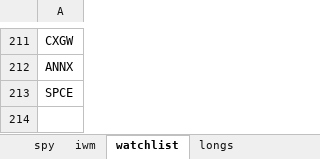
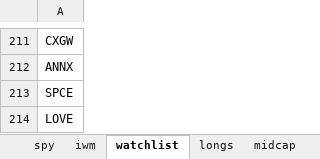
Before and after one commit to ofinke/stocksandloss, an Excel workbook: tickers.xlsx, sheet watchlist, drawn as a sheet; only a part is shown, gaps mark what is left out; values as stored, in another font and other column widths than the file's, no borders; the diff names each change by its address in the sheet, - before the commit and + after, or states it on an @@ line.

```diff
--- a/tickers.xlsx (sheet watchlist)
+++ b/tickers.xlsx (sheet watchlist)
+sheet tab: midcap
+row 214: LOVE
```
Also changed, not shown: other sheet tabs, 1 other file.
